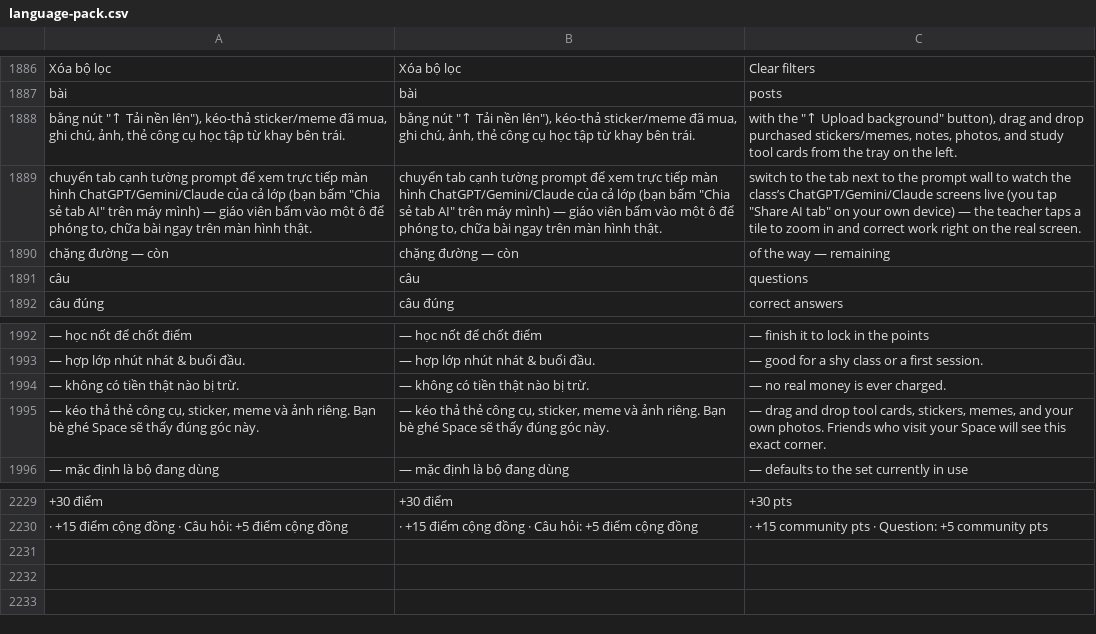
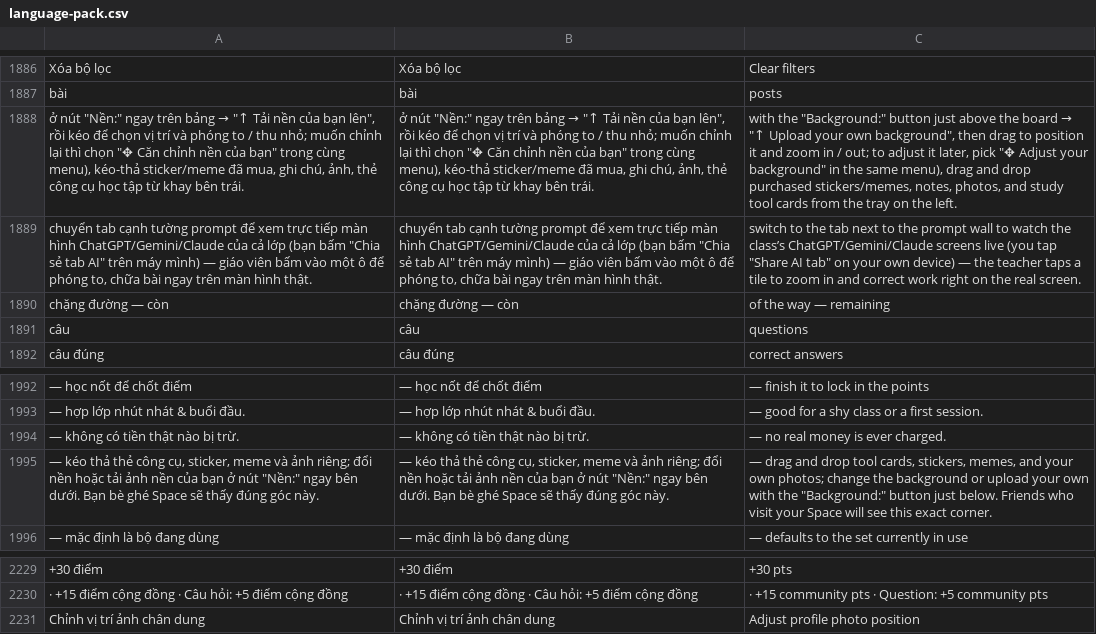
Before and after one commit to Gobitangocbao/gobita-learn-live, a CSV file: language-pack.csv, drawn as a sheet; only a part is shown, gaps mark what is left out; removed rows and columns are numbered as before the commit, all else as after; the diff names each change by its address in the sheet, - before the commit and + after, or states it on an @@ line.

```diff
--- a/language-pack.csv
+++ b/language-pack.csv
-row 1888: bằng nút "↑ Tải nền lên"), kéo-thả sticker/meme đã mua, ghi chú, ảnh, thẻ công cụ học tập từ khay bên trái. | bằng nút "↑ Tải nền lên"), kéo-thả sticker/meme đã mua, ghi chú, ảnh, thẻ công cụ học tập từ khay bên trái. | with the "↑ Upload background" button), drag and drop purchased stickers/memes, notes, photos, and study tool cards from the tray on the left.
+row 1888: ở nút "Nền:" ngay trên bảng → "↑ Tải nền của bạn lên", rồi kéo để chọn vị trí và phóng to / thu nhỏ; muốn chỉnh lại thì chọn "✥ Căn chỉnh nền của bạn" trong cùng menu), kéo-thả sticker/meme đã mua, ghi chú, ảnh, thẻ công cụ học tập từ khay bên trái. | ở nút "Nền:" ngay trên bảng → "↑ Tải nền của bạn lên", rồi kéo để chọn vị trí và phóng to / thu nhỏ; muốn chỉnh lại thì chọn "✥ Căn chỉnh nền của bạn" trong cùng menu), kéo-thả sticker/meme đã mua, ghi chú, ảnh, thẻ công cụ học tập từ khay bên trái. | with the "Background:" button just above the board → "↑ Upload your own background", then drag to position it and zoom in / out; to adjust it later, pick "✥ Adjust your background" in the same menu), drag and drop purchased stickers/memes, notes, photos, and study tool cards from the tray on the left.
-row 1995: — kéo thả thẻ công cụ, sticker, meme và ảnh riêng. Bạn bè ghé Space sẽ thấy đúng góc này. | — kéo thả thẻ công cụ, sticker, meme và ảnh riêng. Bạn bè ghé Space sẽ thấy đúng góc này. | — drag and drop tool cards, stickers, memes, and your own photos. Friends who visit your Space will see this exact corner.
+row 1995: — kéo thả thẻ công cụ, sticker, meme và ảnh riêng; đổi nền hoặc tải ảnh nền của bạn ở nút "Nền:" ngay bên dưới. Bạn bè ghé Space sẽ thấy đúng góc này. | — kéo thả thẻ công cụ, sticker, meme và ảnh riêng; đổi nền hoặc tải ảnh nền của bạn ở nút "Nền:" ngay bên dưới. Bạn bè ghé Space sẽ thấy đúng góc này. | — drag and drop tool cards, stickers, memes, and your own photos; change the background or upload your own with the "Background:" button just below. Friends who visit your Space will see this exact corner.
+row 2231: Chỉnh vị trí ảnh chân dung | Chỉnh vị trí ảnh chân dung | Adjust profile photo position
```
Also changed, not shown: 3 other files.
